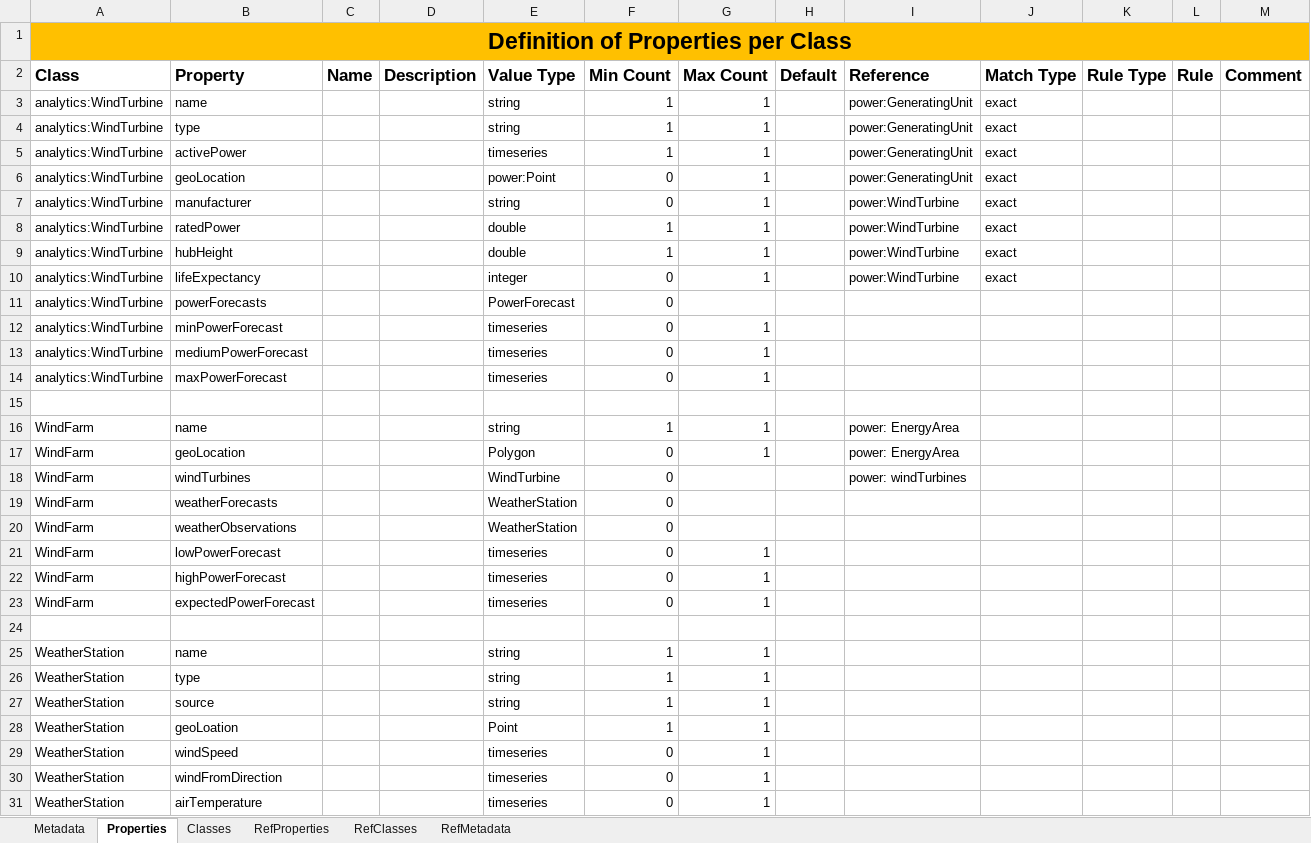
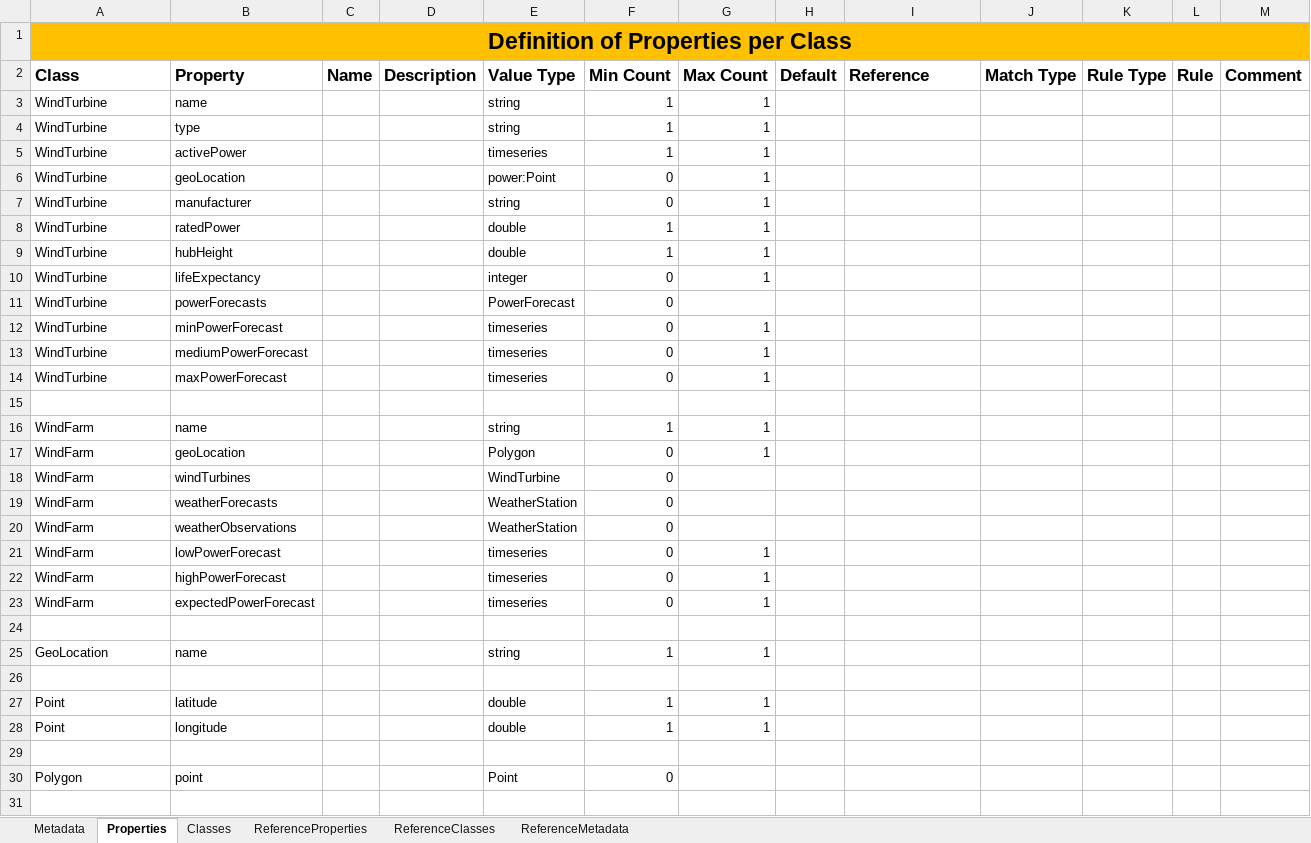
Before and after one commit to cognitedata/neat, an Excel workbook: docs/artifacts/rules/information-analytics-olav.xlsx, sheet Properties, drawn as a sheet; only a part is shown; the shorter side is filled out with more unchanged rows; values as stored, in another font and other column widths than the file's, no borders; the diff covers the shown part only; the diff names each change by its address in the sheet, - before the commit and + after, or states it on an @@ line.

Commit message:
Neat 138 extend excel importer (#355)
First pass with ExcelImporter added which now handles reference and user Rules.

```diff
--- a/docs/artifacts/rules/information-analytics-olav.xlsx (sheet Properties)
+++ b/docs/artifacts/rules/information-analytics-olav.xlsx (sheet Properties)
-sheet tab: RefProperties
+sheet tab: ReferenceProperties
-sheet tab: RefClasses
+sheet tab: ReferenceClasses
-sheet tab: RefMetadata
+sheet tab: ReferenceMetadata
-A3:A14 (Class): analytics:WindTurbine
+A3:A14 (Class): WindTurbine
-I3:I6 (Reference): power:GeneratingUnit
+I3:I6 (Reference): (empty)
-J3:J10 (Match Type): exact
+J3:J10 (Match Type): (empty)
-I7:I10 (Reference): power:WindTurbine
+I7:I10 (Reference): (empty)
-I16:I17 (Reference): power: EnergyArea
+I16:I17 (Reference): (empty)
-I18 (Reference): power: windTurbines
+I18 (Reference): (empty)
+row 24: (empty)
+row 25: GeoLocation | name |  |  | string | 1 | 1
+row 26: (empty)
+row 27: Point | latitude |  |  | double | 1 | 1
+row 28: Point | longitude |  |  | double | 1 | 1
+row 29: (empty)
+row 30: Polygon | point |  |  | Point | 0
```
Also changed, not shown: 5 edited cells elsewhere in this sheet, sheet Classes, sheet ReferenceProperties, sheet Metadata, 9 other files.
